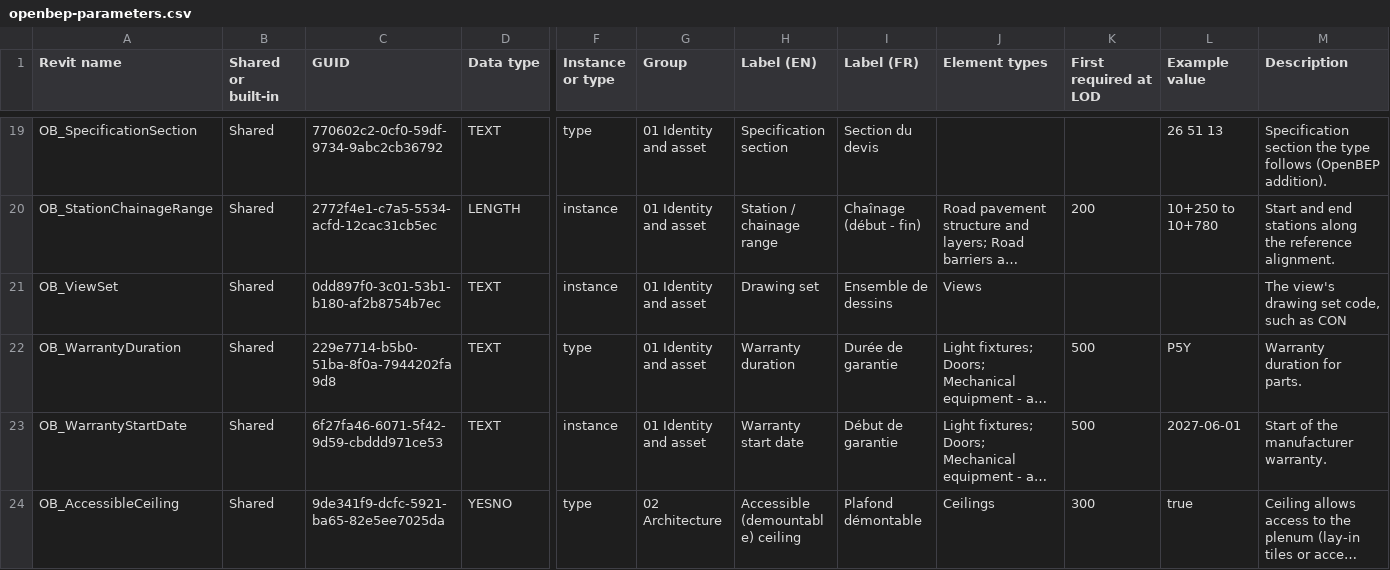
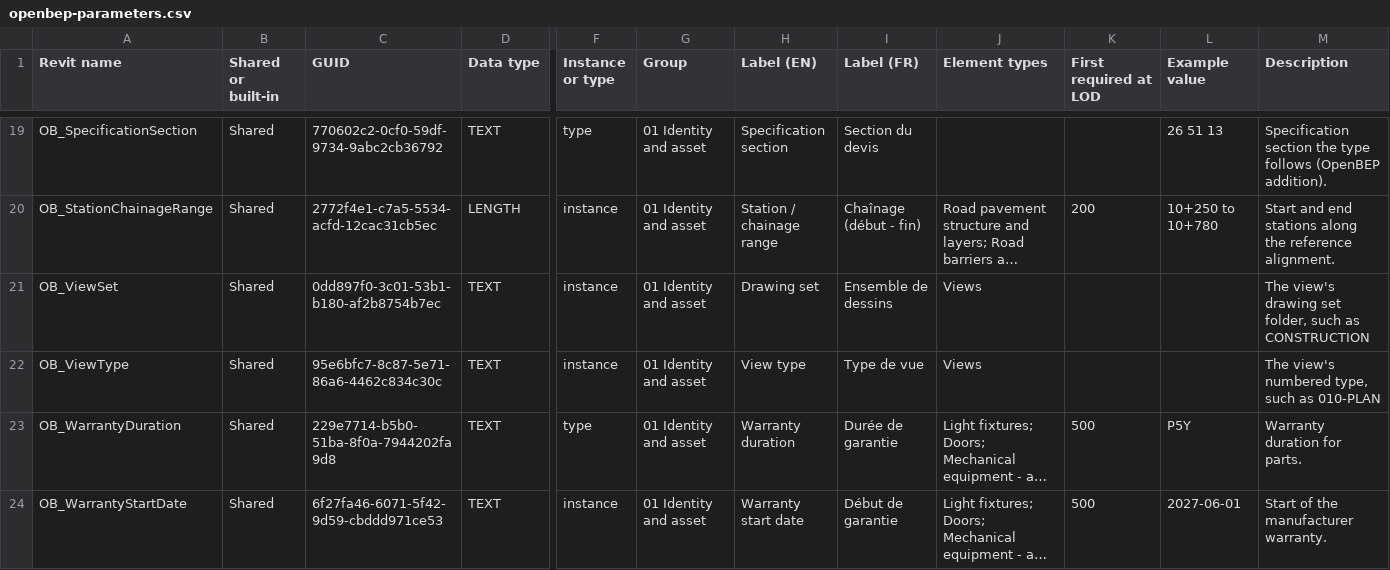
Before and after one commit to SamuelAB/openbep, a CSV file: names/openbep-parameters.csv, drawn as a sheet; only a part is shown, gaps mark what is left out; the shorter side is filled out with more unchanged rows; long unchanged cells end in …; rows hold the shown columns only; the diff names each change by its address in the sheet, - before the commit and + after, or states it on an @@ line.

```diff
--- a/names/openbep-parameters.csv
+++ b/names/openbep-parameters.csv
-M21 (Description): …drawing set code, such as CON
+M21 (Description): …drawing set folder, such as CONSTRUCTION
+row 22: OB_ViewType | Shared | 95e6bfc7-8c87-5e71-86a6-4462c834c30c | TEXT | instance | 01 Identity and asset | View type | Type de vue | Views |  |  | The view's numbered type, such as 010-PLAN
```
Also changed, not shown: names/openbep-naming-rules.csv, 5 other files.
